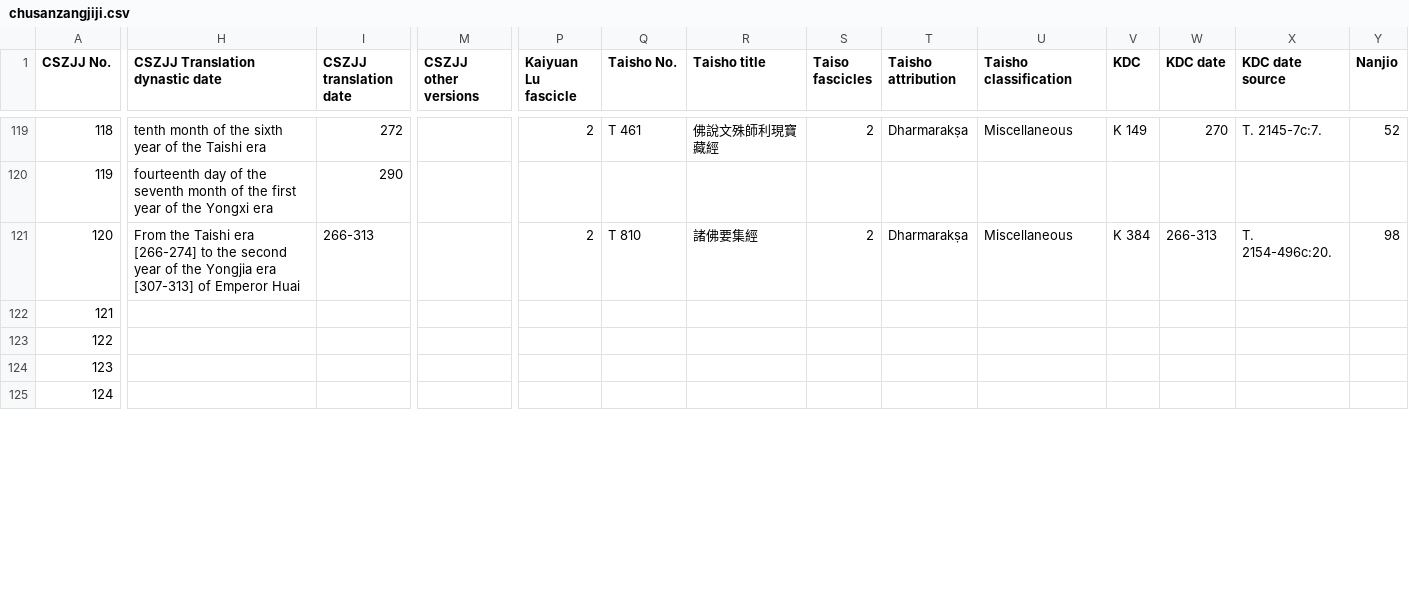
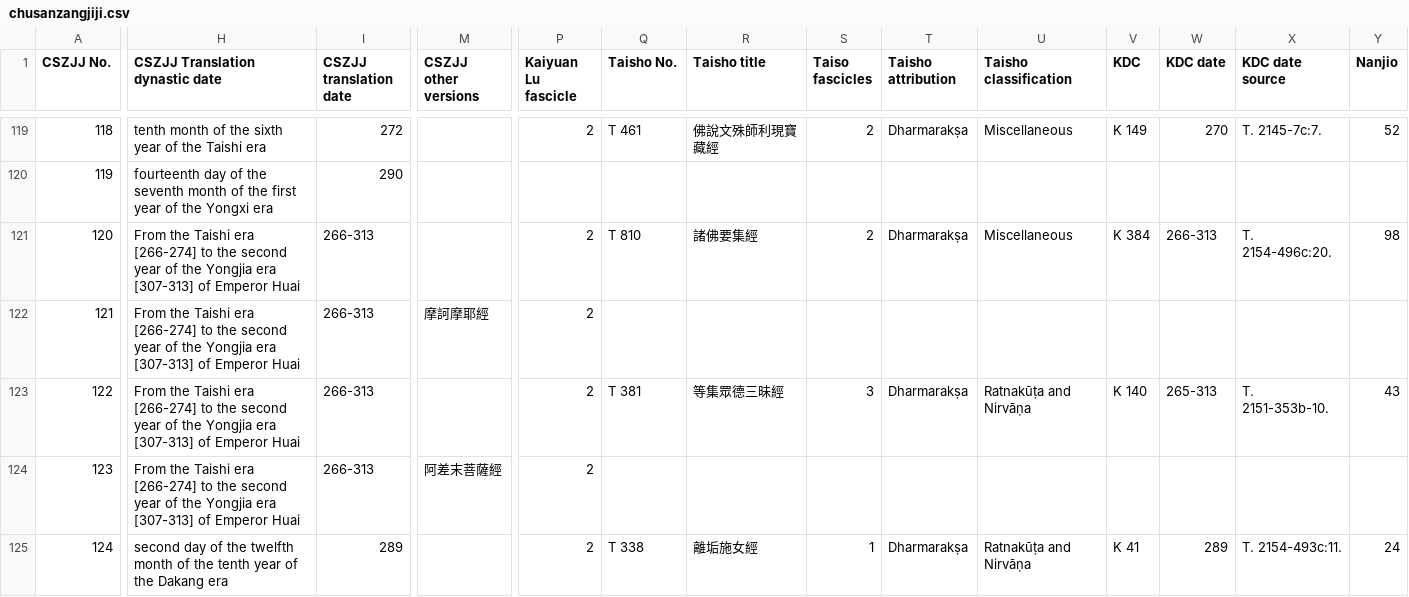
Before and after one commit to Silk-Road-Corpus/silk_road_corpus, a CSV file: data/chusanzangjiji.csv, drawn as a sheet; only a part is shown, gaps mark what is left out; the diff covers the shown part only; the diff names each change by its address in the sheet, - before the commit and + after, or states it on an @@ line.

Commit message:
CSZJJ

```diff
--- a/data/chusanzangjiji.csv
+++ b/data/chusanzangjiji.csv
-H122:H124 (CSZJJ Translation dynastic date): (empty)
+H122:H124 (CSZJJ Translation dynastic date): From the Taishi era [266-274] to the second year of the Yongjia era [307-313] of Emperor Huai
-I122:I124 (CSZJJ translation date): (empty)
+I122:I124 (CSZJJ translation date): 266-313
-M122 (CSZJJ other versions): (empty)
+M122 (CSZJJ other versions): 摩訶摩耶經
-P122:P125 (Kaiyuan Lu fascicle): (empty)
+P122:P125 (Kaiyuan Lu fascicle): 2
-Q123 (Taisho No.): (empty)
+Q123 (Taisho No.): T 381
-R123 (Taisho title): (empty)
+R123 (Taisho title): 等集眾德三昧經
-S123 (Taiso fascicles): (empty)
+S123 (Taiso fascicles): 3
-T123 (Taisho attribution): (empty)
+T123 (Taisho attribution): Dharmarakṣa
-U123 (Taisho classification): (empty)
+U123 (Taisho classification): Ratnakūṭa and Nirvāṇa
-V123 (KDC): (empty)
+V123 (KDC): K 140
-W123 (KDC date): (empty)
+W123 (KDC date): 265-313
-X123 (KDC date source): (empty)
+X123 (KDC date source): T. 2151-353b-10.
-Y123 (Nanjio): (empty)
+Y123 (Nanjio): 43
-M124 (CSZJJ other versions): (empty)
+M124 (CSZJJ other versions): 阿差末菩薩經
-H125 (CSZJJ Translation dynastic date): (empty)
+H125 (CSZJJ Translation dynastic date): second day of the twelfth month of the tenth year of the Dakang era
-I125 (CSZJJ translation date): (empty)
+I125 (CSZJJ translation date): 289
-Q125 (Taisho No.): (empty)
+Q125 (Taisho No.): T 338
-R125 (Taisho title): (empty)
+R125 (Taisho title): 離垢施女經
-S125 (Taiso fascicles): (empty)
+S125 (Taiso fascicles): 1
-T125 (Taisho attribution): (empty)
+T125 (Taisho attribution): Dharmarakṣa
-U125 (Taisho classification): (empty)
+U125 (Taisho classification): Ratnakūṭa and Nirvāṇa
-V125 (KDC): (empty)
+V125 (KDC): K 41
-W125 (KDC date): (empty)
+W125 (KDC date): 289
-X125 (KDC date source): (empty)
+X125 (KDC date source): T. 2154-493c:11.
-Y125 (Nanjio): (empty)
+Y125 (Nanjio): 24
```
Also changed, not shown: 19 edited cells elsewhere in this file.
